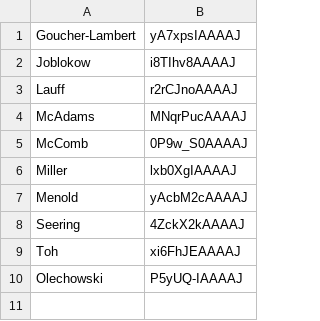
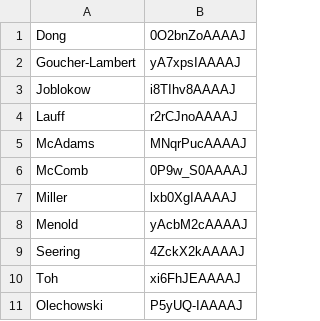
Before and after one commit to cmccomb/map-of-dtm, a CSV file: faculty.csv, drawn as a sheet; the diff names each change by its address in the sheet, - before the commit and + after, or states it on an @@ line.

Commit message:
Update faculty.csv

```diff
--- a/faculty.csv
+++ b/faculty.csv
+row 1: Dong | 0O2bnZoAAAAJ
```
